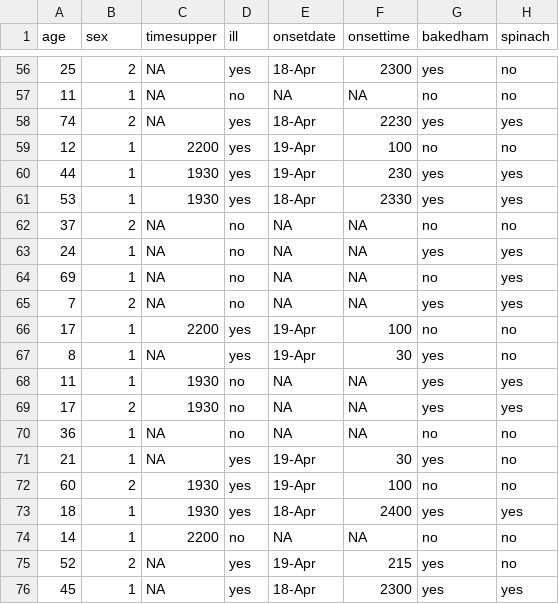
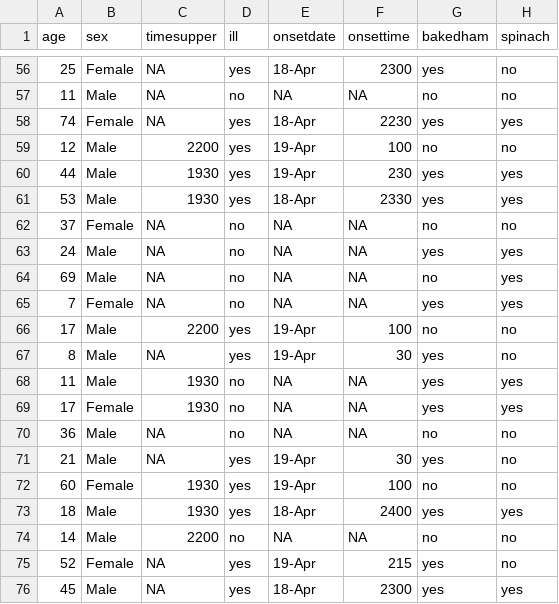
Before and after one commit to bsl6gg/RTutorials, a CSV file: OswegoTutorial.csv, drawn as a sheet; only a part is shown, gaps mark what is left out; the diff covers the shown part only; the diff names each change by its address in the sheet, - before the commit and + after, or states it on an @@ line.

```diff
--- a/OswegoTutorial.csv
+++ b/OswegoTutorial.csv
-B56 (sex): 2
+B56 (sex): Female
-B57 (sex): 1
+B57 (sex): Male
-B58 (sex): 2
+B58 (sex): Female
-B59:B61 (sex): 1
+B59:B61 (sex): Male
-B62 (sex): 2
+B62 (sex): Female
-B63:B64 (sex): 1
+B63:B64 (sex): Male
-B65 (sex): 2
+B65 (sex): Female
-B66:B68 (sex): 1
+B66:B68 (sex): Male
-B69 (sex): 2
+B69 (sex): Female
-B70:B71 (sex): 1
+B70:B71 (sex): Male
-B72 (sex): 2
+B72 (sex): Female
-B73:B74 (sex): 1
+B73:B74 (sex): Male
-B75 (sex): 2
+B75 (sex): Female
-B76 (sex): 1
+B76 (sex): Male
```
Also changed, not shown: 54 edited cells elsewhere in this file.
